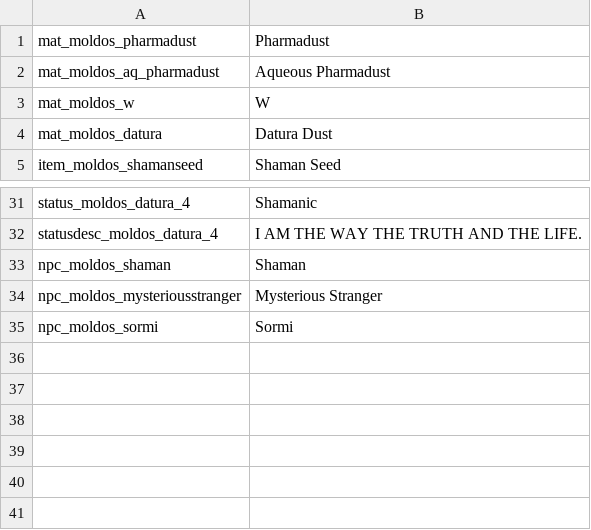
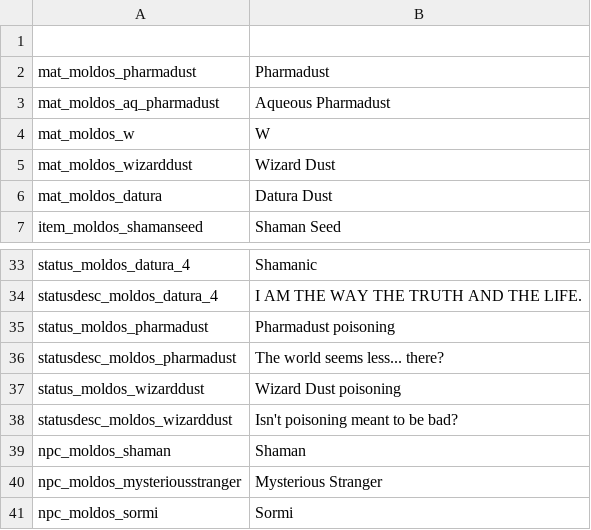
Before and after one commit to SiriMoel/pharmacokinetics, a CSV file: files/translations.csv, drawn as a sheet; only a part is shown, gaps mark what is left out; the diff names each change by its address in the sheet, - before the commit and + after, or states it on an @@ line.

Commit message:
pharmadust effect, "wizard dust"

```diff
--- a/files/translations.csv
+++ b/files/translations.csv
+row 1: (empty)
+row 5: mat_moldos_wizarddust | Wizard Dust
+row 35: status_moldos_pharmadust | Pharmadust poisoning
+row 36: statusdesc_moldos_pharmadust | The world seems less... there?
+row 37: status_moldos_wizarddust | Wizard Dust poisoning
+row 38: statusdesc_moldos_wizarddust | Isn't poisoning meant to be bad?
```
Also changed, not shown: 13 other files.
